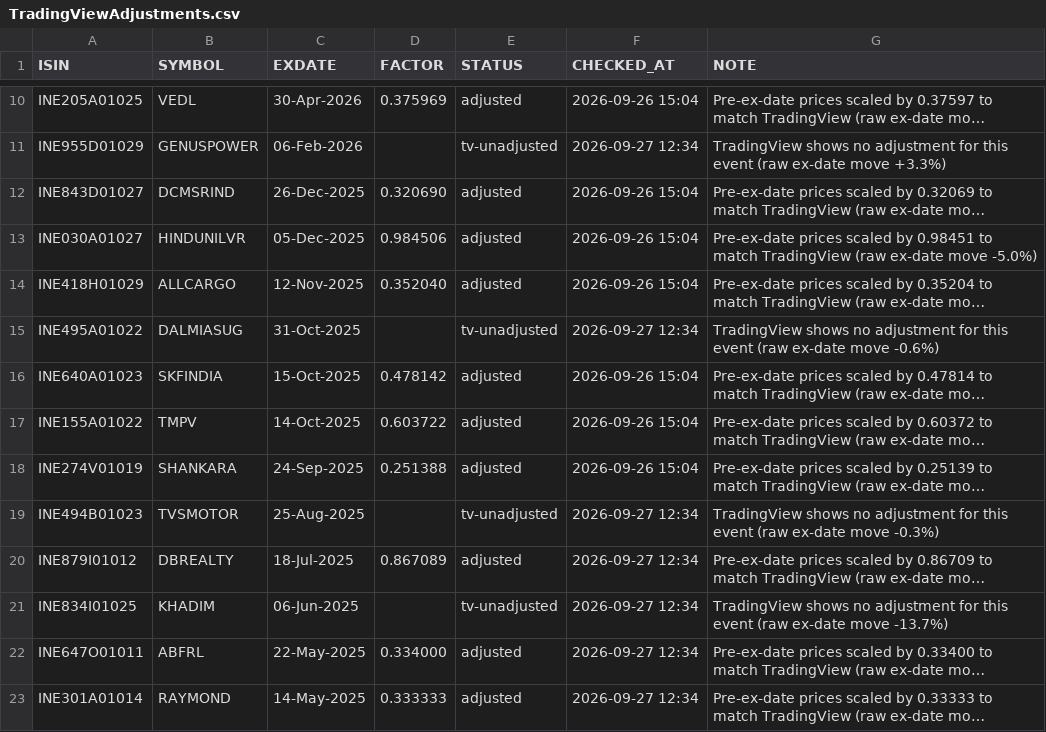
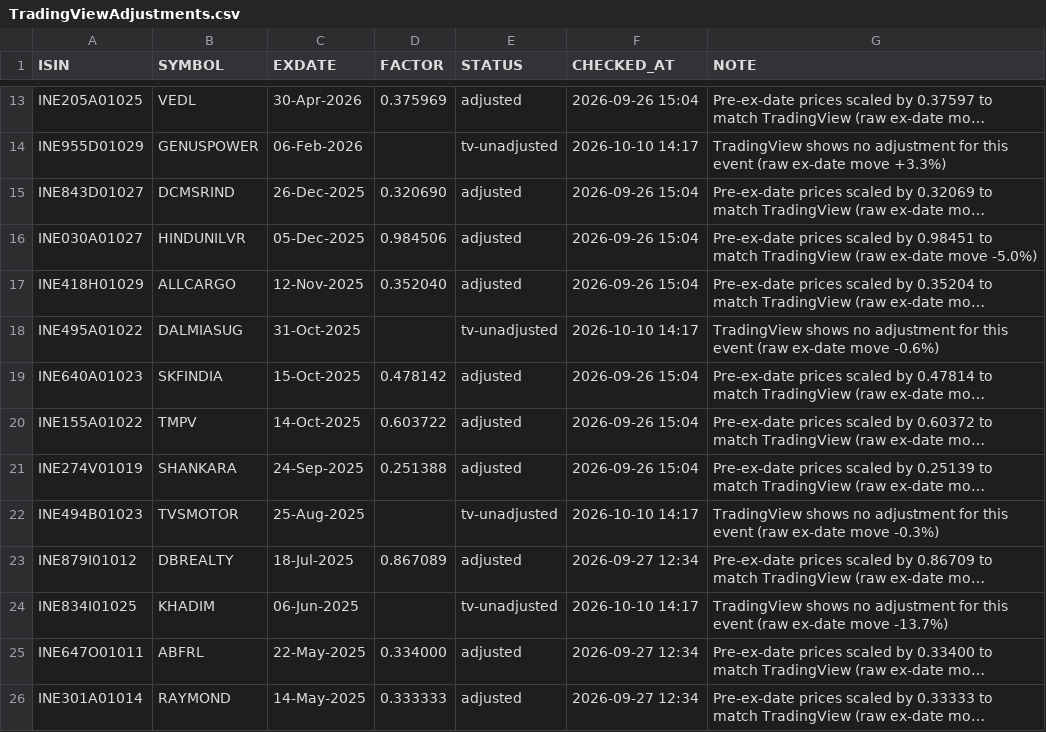
Before and after one commit to vivekr28/nse-stock-scanner, a CSV file: reference-data/TradingViewAdjustments.csv, drawn as a sheet; only a part is shown, gaps mark what is left out; long unchanged cells end in …; addresses are those after the commit; the diff covers the shown part only; the diff names each change by its address in the sheet, - before the commit and + after, or states it on an @@ line.

```diff
--- a/reference-data/TradingViewAdjustments.csv
+++ b/reference-data/TradingViewAdjustments.csv
-F14 (CHECKED_AT): 2026-09-27 12:34
+F14 (CHECKED_AT): 2026-10-10 14:17
-F18 (CHECKED_AT): 2026-09-27 12:34
+F18 (CHECKED_AT): 2026-10-10 14:17
-F22 (CHECKED_AT): 2026-09-27 12:34
+F22 (CHECKED_AT): 2026-10-10 14:17
-F24 (CHECKED_AT): 2026-09-27 12:34
+F24 (CHECKED_AT): 2026-10-10 14:17
```
Also changed, not shown: 3 added rows and 6 edited cells elsewhere in this file, reference-data/Sector-Stock-Mapping.csv.
